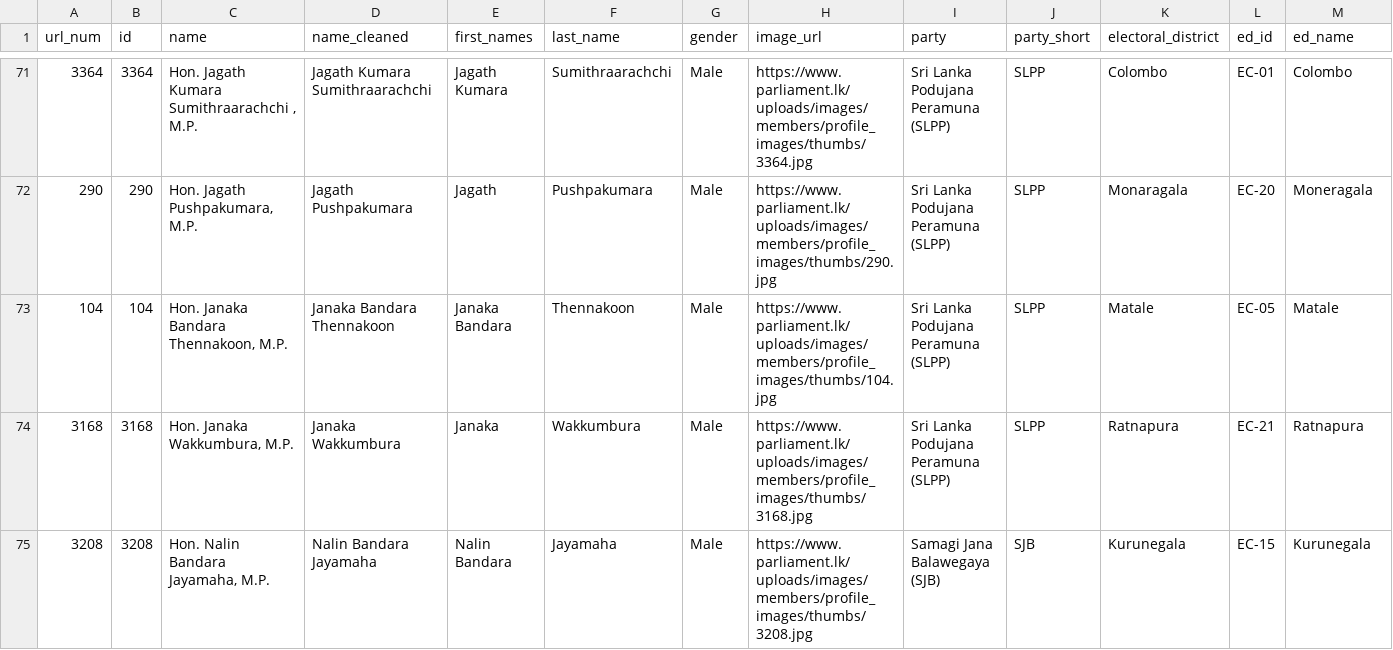
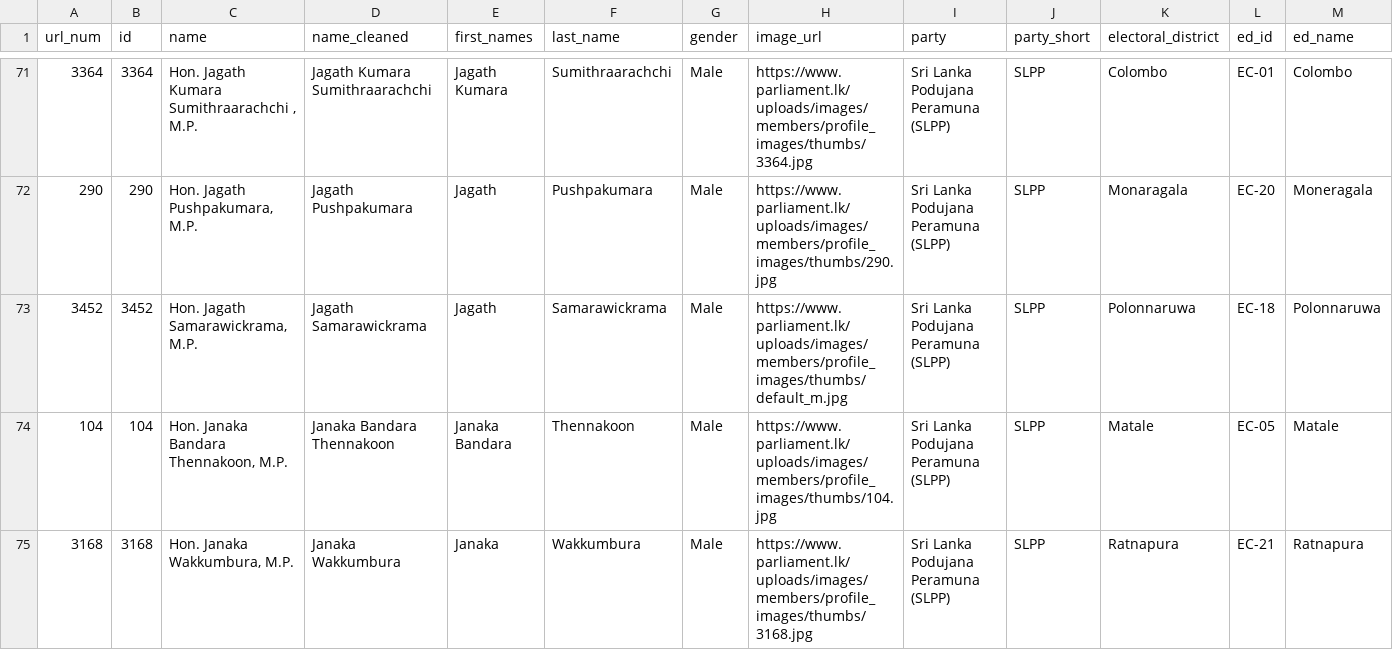
Before and after one commit to nuuuwan/parliament_lk, a TSV file: expanded_mp_list.tsv, drawn as a sheet; only a part is shown, gaps mark what is left out; the shorter side is filled out with more unchanged rows; rows hold the shown columns only; the diff names each change by its address in the sheet, - before the commit and + after, or states it on an @@ line.

Commit message:
[expand_mps] 20220523-132642

```diff
--- a/expanded_mp_list.tsv
+++ b/expanded_mp_list.tsv
+row 73: 3452 | 3452 | Hon. Jagath Samarawickrama, M.P. | Jagath Samarawickrama | Jagath | Samarawickrama | Male | https://www.parliament.lk/uploads/images/members/profile_images/thumbs/default_m.jpg | Sri Lanka Podujana Peramuna (SLPP) | SLPP | Polonnaruwa | EC-18 | Polonnaruwa
```
Also changed, not shown: 1 other file.
